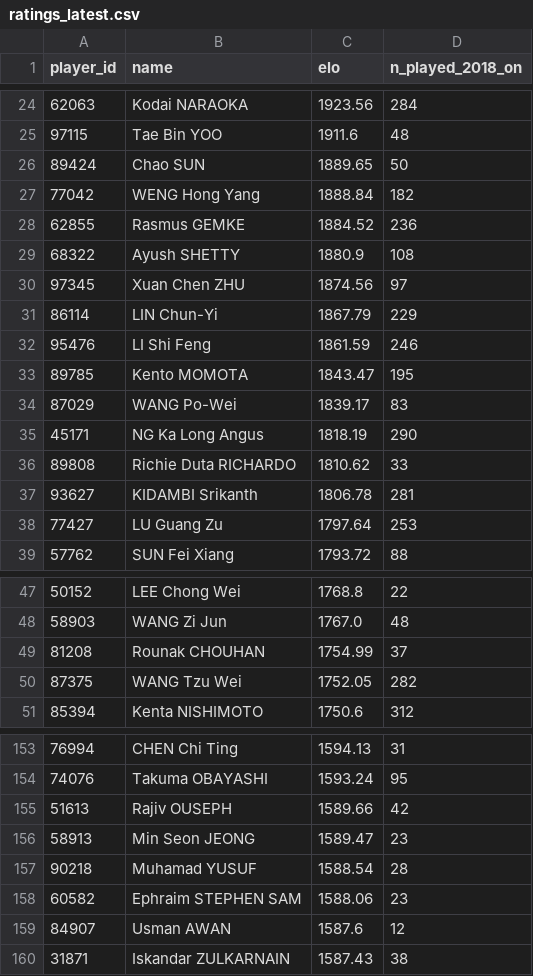
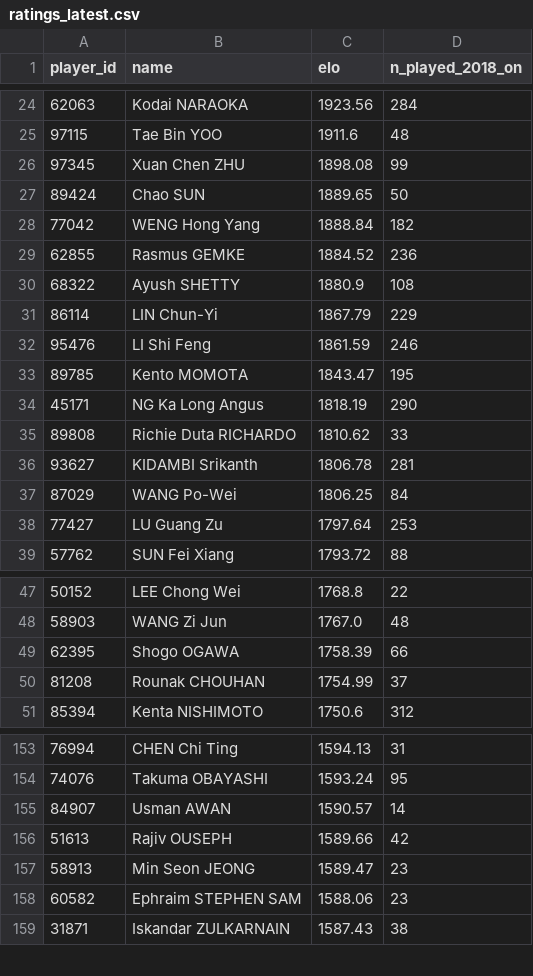
Before and after one commit to berangerbeato-cmd/badminton-lab, a CSV file: data/model/ratings_latest.csv, drawn as a sheet; only a part is shown, gaps mark what is left out; the diff covers the shown part only.

```diff
--- a/data/model/ratings_latest.csv
+++ b/data/model/ratings_latest.csv
@@ -25,2 +25,3 @@ player_id,name,elo,n_played_2018_on
 97115,Tae Bin YOO,1911.6,48
+97345,Xuan Chen ZHU,1898.08,99
 89424,Chao SUN,1889.65,50
@@ -29,3 +30,2 @@ player_id,name,elo,n_played_2018_on
 68322,Ayush SHETTY,1880.9,108
-97345,Xuan Chen ZHU,1874.56,97
 86114,LIN Chun-Yi,1867.79,229
@@ -33,3 +33,2 @@ player_id,name,elo,n_played_2018_on
 89785,Kento MOMOTA,1843.47,195
-87029,WANG Po-Wei,1839.17,83
 45171,NG Ka Long Angus,1818.19,290
@@ -37,2 +36,3 @@ player_id,name,elo,n_played_2018_on
 93627,KIDAMBI Srikanth,1806.78,281
+87029,WANG Po-Wei,1806.25,84
 77427,LU Guang Zu,1797.64,253
@@ -48,4 +48,4 @@ player_id,name,elo,n_played_2018_on
 58903,WANG Zi Jun,1767.0,48
+62395,Shogo OGAWA,1758.39,66
 81208,Rounak CHOUHAN,1754.99,37
-87375,WANG Tzu Wei,1752.05,282
 85394,Kenta NISHIMOTO,1750.6,312
@@ -154,7 +154,6 @@ player_id,name,elo,n_played_2018_on
 74076,Takuma OBAYASHI,1593.24,95
+84907,Usman AWAN,1590.57,14
 51613,Rajiv OUSEPH,1589.66,42
 58913,Min Seon JEONG,1589.47,23
-90218,Muhamad YUSUF,1588.54,28
 60582,Ephraim STEPHEN SAM,1588.06,23
-84907,Usman AWAN,1587.6,12
 31871,Iskandar ZULKARNAIN,1587.43,38
```
Also changed, not shown: 10 added rows, 9 removed rows and 4 edited cells elsewhere in this file, 1 other file.
